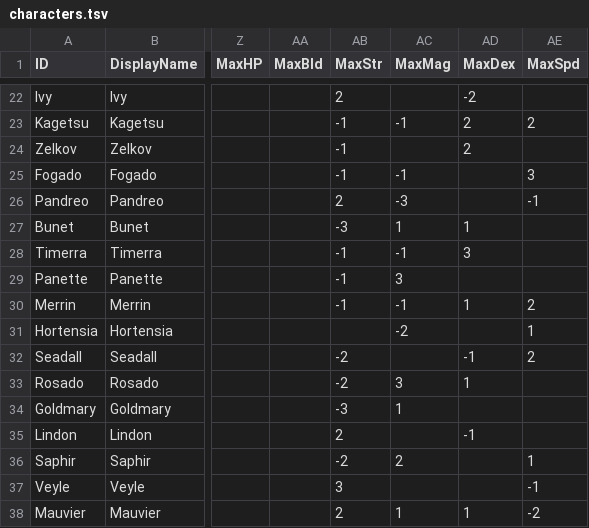
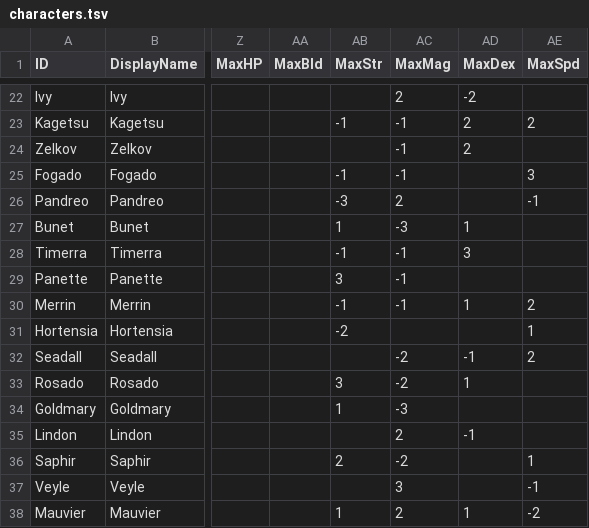
Before and after one commit to thierrylee/fe-engage-db, a TSV file: assets/assets/database/characters.tsv, drawn as a sheet; only a part is shown, gaps mark what is left out; the diff covers the shown part only; the diff names each change by its address in the sheet, - before the commit and + after, or states it on an @@ line.

```diff
--- a/assets/assets/database/characters.tsv
+++ b/assets/assets/database/characters.tsv
-AB22 (MaxStr): 2
+AB22 (MaxStr): (empty)
-AC22 (MaxMag): (empty)
+AC22 (MaxMag): 2
-AB24 (MaxStr): -1
+AB24 (MaxStr): (empty)
-AC24 (MaxMag): (empty)
+AC24 (MaxMag): -1
-AB26 (MaxStr): 2
+AB26 (MaxStr): -3
-AC26 (MaxMag): -3
+AC26 (MaxMag): 2
-AB27 (MaxStr): -3
+AB27 (MaxStr): 1
-AC27 (MaxMag): 1
+AC27 (MaxMag): -3
-AB29 (MaxStr): -1
+AB29 (MaxStr): 3
-AC29 (MaxMag): 3
+AC29 (MaxMag): -1
-AB31 (MaxStr): (empty)
+AB31 (MaxStr): -2
-AC31 (MaxMag): -2
+AC31 (MaxMag): (empty)
-AB32 (MaxStr): -2
+AB32 (MaxStr): (empty)
-AC32 (MaxMag): (empty)
+AC32 (MaxMag): -2
-AB33 (MaxStr): -2
+AB33 (MaxStr): 3
-AC33 (MaxMag): 3
+AC33 (MaxMag): -2
-AB34 (MaxStr): -3
+AB34 (MaxStr): 1
-AC34 (MaxMag): 1
+AC34 (MaxMag): -3
-AB35 (MaxStr): 2
+AB35 (MaxStr): (empty)
-AC35 (MaxMag): (empty)
+AC35 (MaxMag): 2
-AB36 (MaxStr): -2
+AB36 (MaxStr): 2
-AC36 (MaxMag): 2
+AC36 (MaxMag): -2
-AB37 (MaxStr): 3
+AB37 (MaxStr): (empty)
-AC37 (MaxMag): (empty)
+AC37 (MaxMag): 3
-AB38 (MaxStr): 2
+AB38 (MaxStr): 1
-AC38 (MaxMag): 1
+AC38 (MaxMag): 2
```
Also changed, not shown: 38 edited cells elsewhere in this file, 10 other files.
